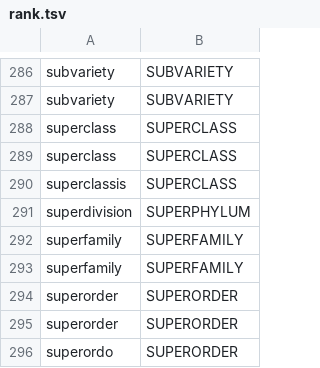
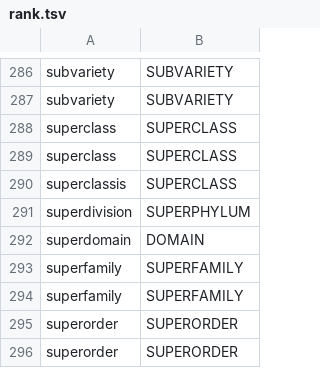
Before and after one commit to gbif/parsers, a TSV file: src/main/resources/dictionaries/parse/rank.tsv, drawn as a sheet; only a part is shown, gaps mark what is left out; the shorter side is filled out with more unchanged rows.

Commit message:
Add superdomain → DOMAIN.
Resolves #35.

```diff
--- a/src/main/resources/dictionaries/parse/rank.tsv
+++ b/src/main/resources/dictionaries/parse/rank.tsv
@@ -291,2 +291,3 @@ superclassis	SUPERCLASS
 superdivision	SUPERPHYLUM
+superdomain	DOMAIN
 superfamily	SUPERFAMILY
```
